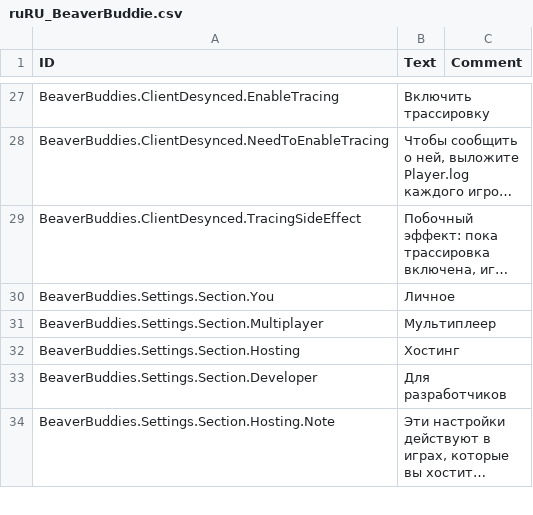
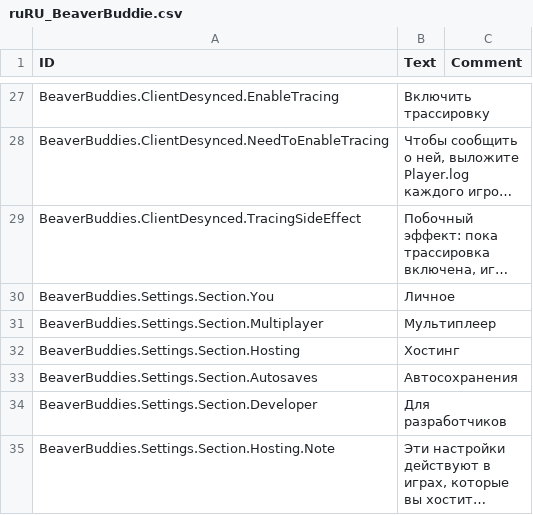
Before and after one commit to Allenator/BeaverBuddies-CoOp-PvP-Edition, a CSV file: BeaverBuddies/Localizations/ruRU_BeaverBuddie.csv, drawn as a sheet; only a part is shown, gaps mark what is left out; long unchanged cells end in …; the diff covers the shown part only.

Commit message:
Give autosaves their own settings section
The autosave settings have a section of their own, Autosaves, after
Hosting, under a line saying which games they apply to. They now also
apply to a game of the Multiplayer settlement opened alone, as to one
hosted or joined: every joined game is saved there, and with the game's
three, one opened alone deleted all but the newest three of every co-op
game's autosaves at its first autosave, or as it was left. Other games
autosave as the game does. The tooltips say so too, in every language;
what a player picked stays, as the settings are saved by name.

The autosaves scenario opens the guest's joined game alone, and shows
the section (the harness's scrollto).

```diff
--- a/BeaverBuddies/Localizations/ruRU_BeaverBuddie.csv
+++ b/BeaverBuddies/Localizations/ruRU_BeaverBuddie.csv
@@ -36,2 +36,3 @@ BeaverBuddies.Settings.Section.Multiplayer,"Мультиплеер",""
 BeaverBuddies.Settings.Section.Hosting,"Хостинг",""
+BeaverBuddies.Settings.Section.Autosaves,"Автосохранения",""
 BeaverBuddies.Settings.Section.Developer,"Для разработчиков",""
```
Also changed, not shown: 1 added row and 3 edited cells elsewhere in this file, BeaverBuddies/Localizations/deDE_BeaverBuddie.csv, BeaverBuddies/Localizations/jaJP_BeaverBuddie.csv, 20 other files.
